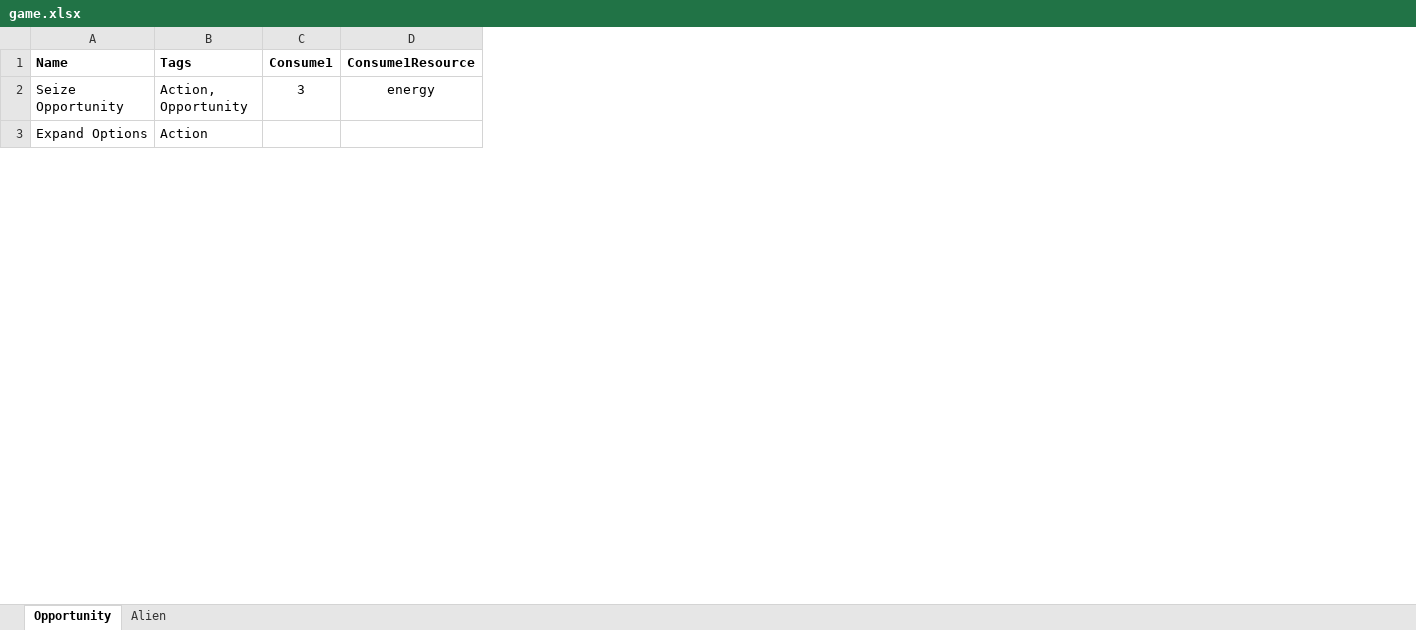
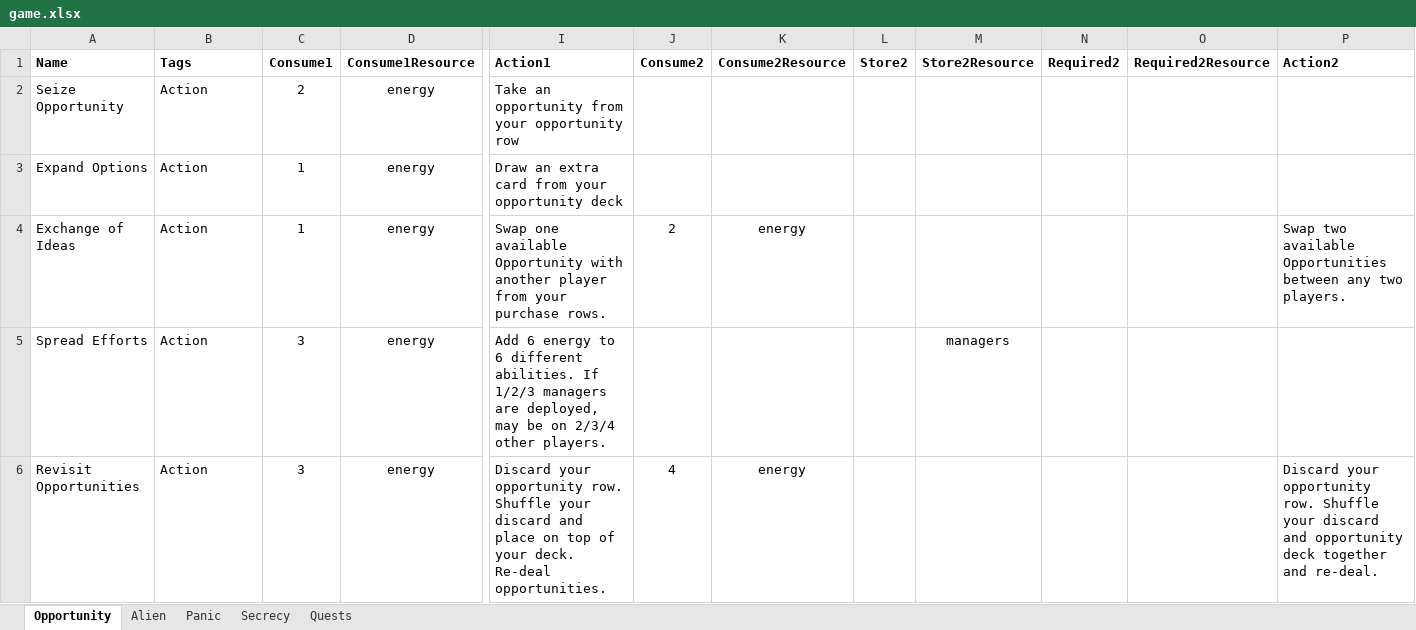
Before and after one commit to andymeneely/project-ruin, an Excel workbook: data/game.xlsx, sheet Opportunity, drawn as a sheet; only a part is shown, gaps mark what is left out; values as stored, in another font and other column widths than the file's, no borders; rows hold the shown columns only; the diff covers the shown part only; the diff names each change by its address in the sheet, - before the commit and + after, or states it on an @@ line.

```diff
--- a/data/game.xlsx (sheet Opportunity)
+++ b/data/game.xlsx (sheet Opportunity)
+sheet tab: Panic
+sheet tab: Secrecy
+sheet tab: Quests
@@ column I (Action1) unhidden, rows 2-3: Take an opportunity from your opportunity row | Draw an extra card from your opportunity deck @@
@@ column J (Consume2) unhidden, empty @@
@@ column K (Consume2Resource) unhidden, empty @@
@@ column L (Store2) unhidden, empty @@
@@ column M (Store2Resource) unhidden, empty @@
@@ column N (Required2) unhidden, empty @@
@@ column O (Required2Resource) unhidden, empty @@
@@ column P (Action2) unhidden, empty @@
-B2 (Tags): Action, Opportunity
+B2 (Tags): Action
-C2 (Consume1): 3
+C2 (Consume1): 2
-C3 (Consume1): (empty)
+C3 (Consume1): 1
-D3 (Consume1Resource): (empty)
+D3 (Consume1Resource): energy
+row 4: Exchange of Ideas | Action | 1 | energy | Swap one available Opportunity with another player from your purchase rows. | 2 | energy |  |  |  |  | Swap two available Opportunities between any two players.
@@ row 23 moved to row 5: Spread Efforts @@
+row 6: Revisit Opportunities | Action | 3 | energy | Discard your opportunity row. Shuffle your discard and place on top of your deck. Re-deal opportunities. | 4 | energy |  |  |  |  | Discard your opportunity row. Shuffle your discard and opportunity deck together and re-deal.
```
Also changed, not shown: 38 added rows, 21 removed rows, 8 moved rows and 4 edited cells elsewhere in this sheet, hidden cells, 8 other files.
